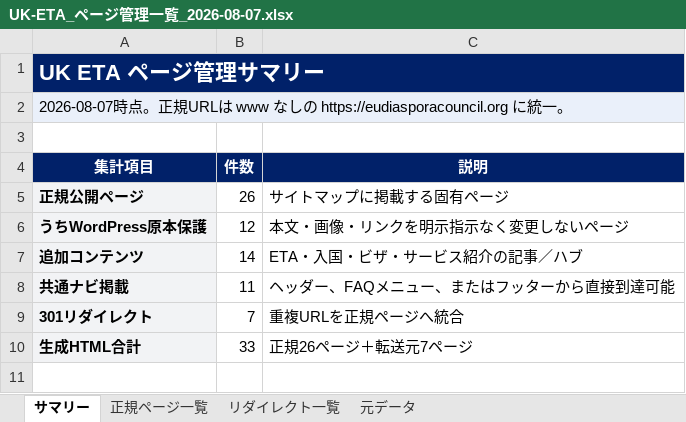
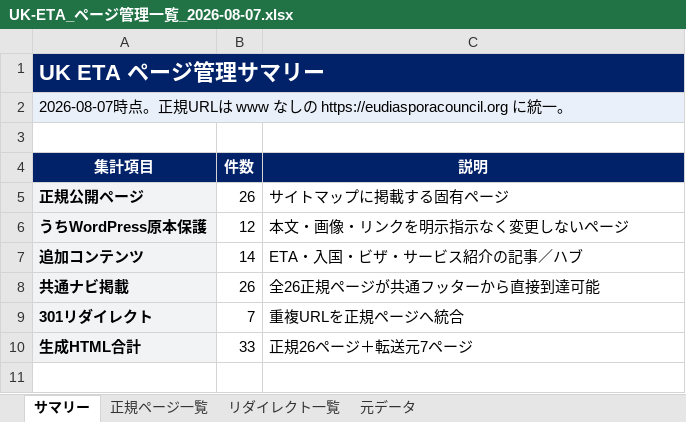
Before and after one commit to mm-user01208/uk-eta-fr, an Excel workbook: docs/UK-ETA_ページ管理一覧_2026-08-07.xlsx, sheet サマリー, drawn as a sheet; only a part is shown; values as stored, in another font and other column widths than the file's, no borders; the diff names each change by its address in the sheet, - before the commit and + after, or states it on an @@ line.

```diff
--- a/docs/UK-ETA_ページ管理一覧_2026-08-07.xlsx (sheet サマリー)
+++ b/docs/UK-ETA_ページ管理一覧_2026-08-07.xlsx (sheet サマリー)
-B8 (件数): 11
+B8 (件数): 26
-C8 (説明): ヘッダー、FAQメニュー、またはフッターから直接到達可能
+C8 (説明): 全26正規ページが共通フッターから直接到達可能
```
Also changed, not shown: sheet 正規ページ一覧, 6 other files.
